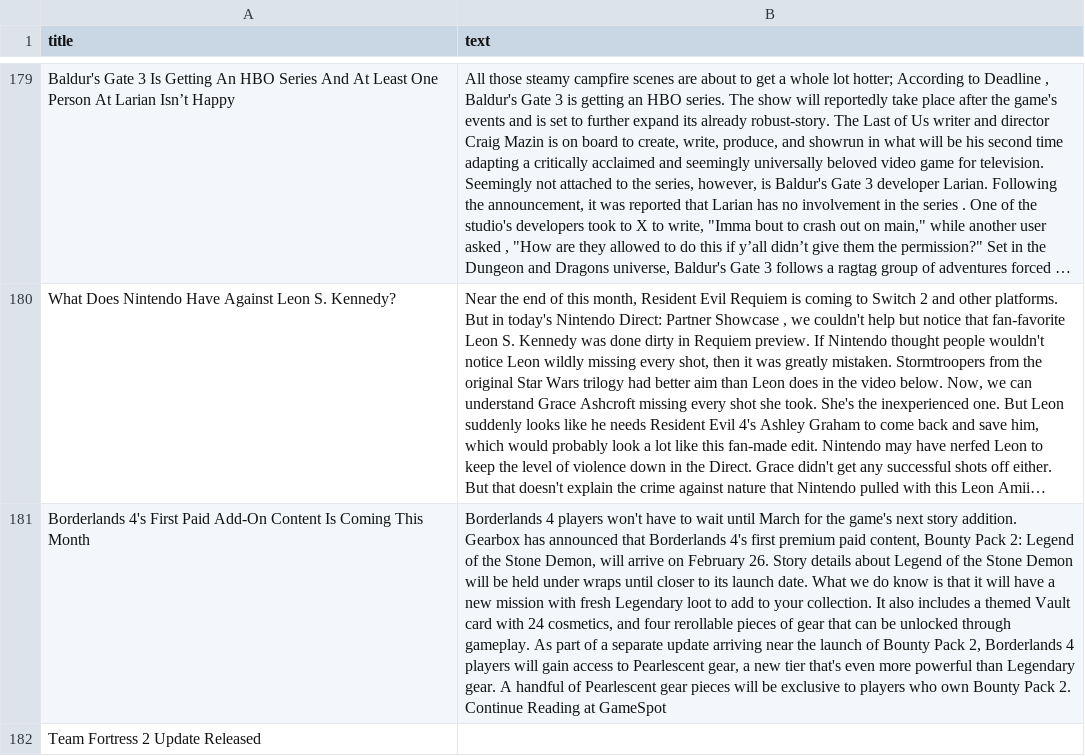
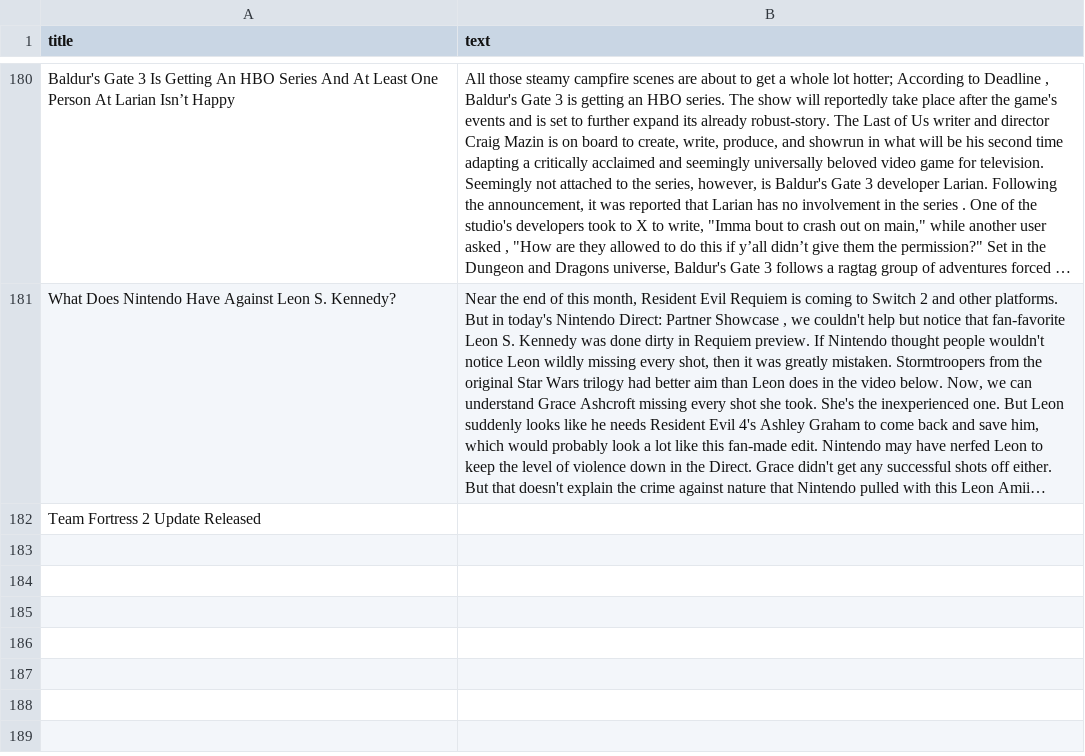
Before and after one commit to ROHIT05-ENG/gaming-news-project, a CSV file: data/evidence/evidence_clean.csv, drawn as a sheet; only a part is shown, gaps mark what is left out; long unchanged cells end in …; removed rows and columns are numbered as before the commit, all else as after; the diff covers the shown part only; the diff names each change by its address in the sheet, - before the commit and + after, or states it on an @@ line.

```diff
--- a/data/evidence/evidence_clean.csv
+++ b/data/evidence/evidence_clean.csv
-row 181: Borderlands 4's First Paid Add-On Content Is Coming This Month | Borderlands 4 players won't have to wait until March for the game's next story addition. Gearbox has announced that Borderlands 4's first premium paid content, Bounty Pack 2: Legend of the Stone Demon, will arrive on February 26. Story details about Legend of the Stone Demon will be held under wraps until closer to its launch date. What we do know is that it will have a new mission with fresh Legendary loot to add to your collection. It also includes a themed Vault card with 24 cosmetics, and four rerollable pieces of gear that can be unlocked through gameplay. As part of a separate update arriving near the launch of Bounty Pack 2, Borderlands 4 players will gain access to Pearlescent gear, a new tier that's even more powerful than Legendary gear. A handful of Pearlescent gear pieces will be exclusive to players who own Bounty Pack 2. Continue Reading at GameSpot
```
Also changed, not shown: 5 added rows, 4 removed rows and 3 moved rows elsewhere in this file, data/evidence/evidence_raw.csv.
